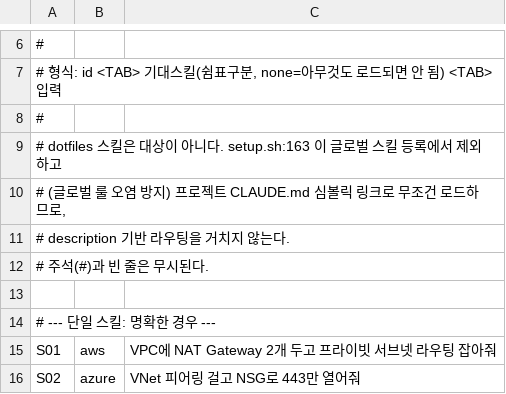
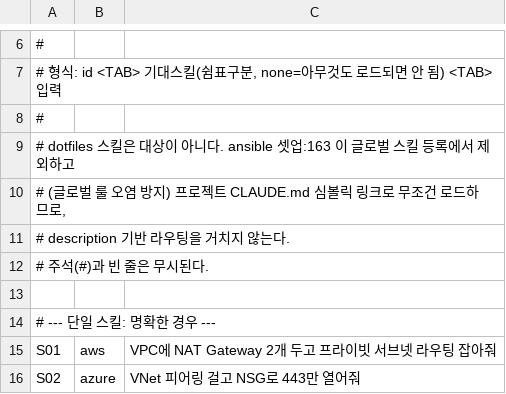
Before and after one commit to iaminpwd/dotfiles, a TSV file: contexts/prompt-architect/evals/routing/cases.tsv, drawn as a sheet; only a part is shown, gaps mark what is left out.

Commit message:
fix(bootstrap): Ansible 기반 마이그레이션 및 런타임 호환성 엣지케이스 전체 보완

```diff
--- a/contexts/prompt-architect/evals/routing/cases.tsv
+++ b/contexts/prompt-architect/evals/routing/cases.tsv
@@ -8,3 +8,3 @@
 #
-# dotfiles 스킬은 대상이 아니다. setup.sh:163 이 글로벌 스킬 등록에서 제외하고
+# dotfiles 스킬은 대상이 아니다. ansible 셋업:163 이 글로벌 스킬 등록에서 제외하고
 # (글로벌 룰 오염 방지) 프로젝트 CLAUDE.md 심볼릭 링크로 무조건 로드하므로,
```
Also changed, not shown: 36 other files.
